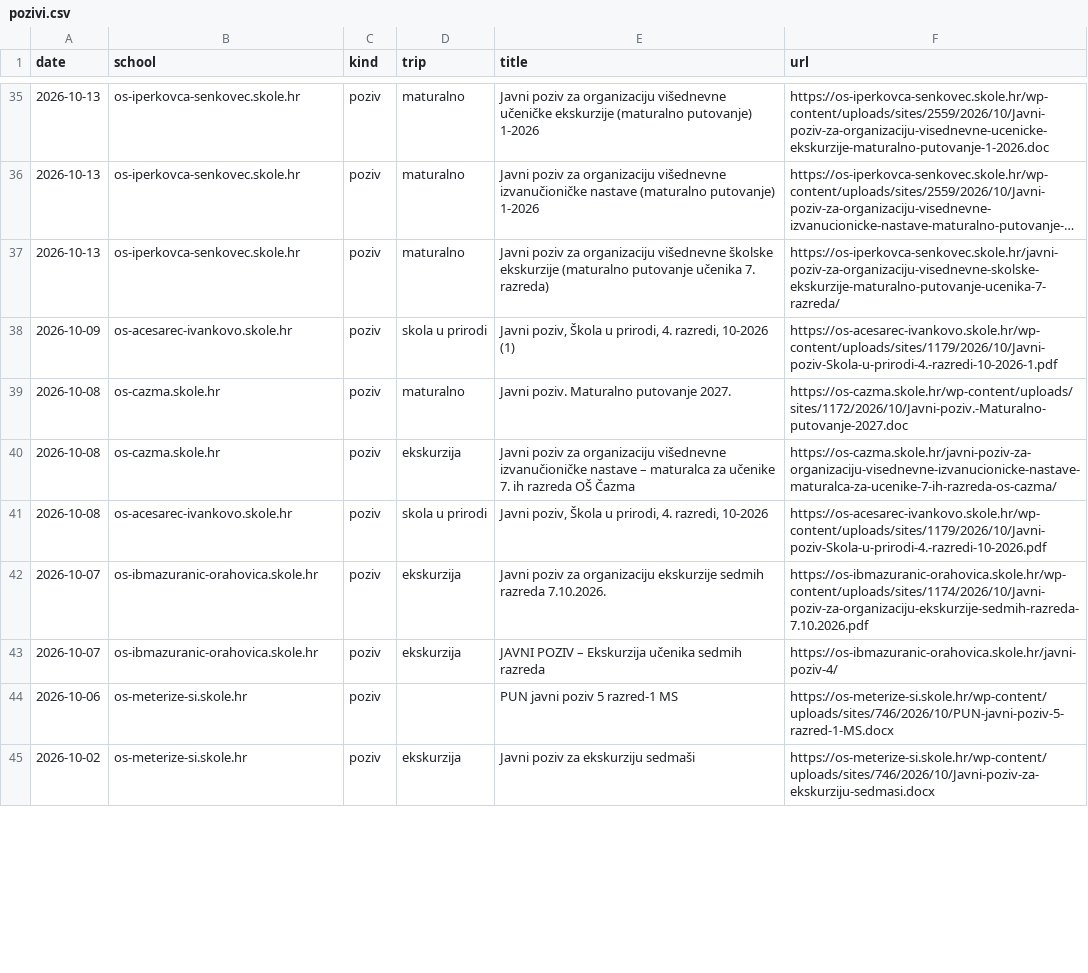
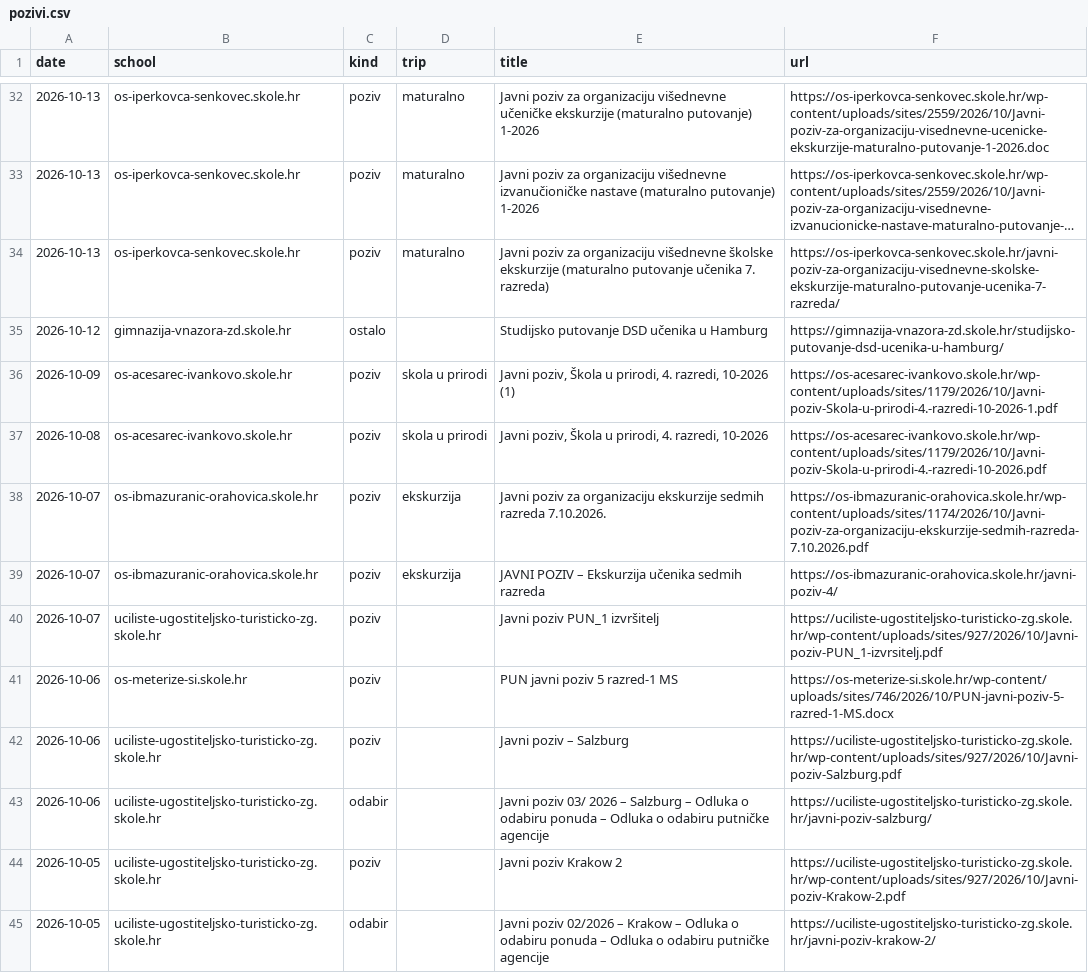
Before and after one commit to mobranovic/vlakusnijegu, a CSV file: pracenje/pozivi.csv, drawn as a sheet; only a part is shown, gaps mark what is left out; the shorter side is filled out with more unchanged rows; long unchanged cells end in …; the diff covers the shown part only.

```diff
--- a/pracenje/pozivi.csv
+++ b/pracenje/pozivi.csv
@@ -37,5 +34,4 @@ date,school,kind,trip,title,url
 2026-10-13,os-iperkovca-senkovec.skole.hr,poziv,maturalno,Javni poziv za organizaciju višednevne školske ekskurzije (maturalno putovanje učenika 7. razreda),https://os-iperkovca-senkovec.skole.hr/javni-poziv-za-organizaciju-visednevne-skolske-ekskurzije-maturalno-putovanje-ucenika-7-razreda/
+2026-10-12,gimnazija-vnazora-zd.skole.hr,ostalo,,Studijsko putovanje DSD učenika u Hamburg,https://gimnazija-vnazora-zd.skole.hr/studijsko-putovanje-dsd-ucenika-u-hamburg/
 2026-10-09,os-acesarec-ivankovo.skole.hr,poziv,skola u prirodi,"Javni poziv, Škola u prirodi, 4. razredi, 10-2026 (1)",https://os-acesarec-ivankovo.skole.hr/wp-content/uploads/sites/1179/2026/10/Javni-poziv-Skola-u-prirodi-4.-razredi-10-2026-1.pdf
-2026-10-08,os-cazma.skole.hr,poziv,maturalno,Javni poziv. Maturalno putovanje 2027.,https://os-cazma.skole.hr/wp-content/uploads/sites/1172/2026/10/Javni-poziv.-Maturalno-putovanje-2027.doc
-2026-10-08,os-cazma.skole.hr,poziv,ekskurzija,Javni poziv za organizaciju višednevne izvanučioničke nastave – maturalca za učenike 7. ih razreda OŠ Čazma,https://os-cazma.skole.hr/javni-poziv-za-organizaciju-visednevne-izvanucionicke-nastave-maturalca-za-ucenike-7-ih-razreda-os-cazma/
 2026-10-08,os-acesarec-ivankovo.skole.hr,poziv,skola u prirodi,"Javni poziv, Škola u prirodi, 4. razredi, 10-2026",https://os-acesarec-ivankovo.skole.hr/wp-content/uploads/sites/1179/2026/10/Javni-poziv-Skola-u-prirodi-4.-razredi-10-2026.pdf
@@ -43,2 +39,7 @@ date,school,kind,trip,title,url
 2026-10-07,os-ibmazuranic-orahovica.skole.hr,poziv,ekskurzija,JAVNI POZIV – Ekskurzija učenika sedmih razreda,https://os-ibmazuranic-orahovica.skole.hr/javni-poziv-4/
+2026-10-07,uciliste-ugostiteljsko-turisticko-zg.skole.hr,poziv,,Javni poziv PUN_1 izvršitelj,https://uciliste-ugostiteljsko-turisticko-zg.skole.hr/wp-content/uploads/sites/927/2026/10/Javni-poziv-PUN_1-izvrsitelj.pdf
 2026-10-06,os-meterize-si.skole.hr,poziv,,PUN javni poziv 5 razred-1 MS,https://os-meterize-si.skole.hr/wp-content/uploads/sites/746/2026/10/PUN-javni-poziv-5-razred-1-MS.docx
+2026-10-06,uciliste-ugostiteljsko-turisticko-zg.skole.hr,poziv,,Javni poziv – Salzburg,https://uciliste-ugostiteljsko-turisticko-zg.skole.hr/wp-content/uploads/sites/927/2026/10/Javni-poziv-Salzburg.pdf
+2026-10-06,uciliste-ugostiteljsko-turisticko-zg.skole.hr,odabir,,Javni poziv 03/ 2026 – Salzburg – Odluka o odabiru ponuda – Odluka o odabiru putničke agencije,https://uciliste-ugostiteljsko-turisticko-zg.skole.hr/javni-poziv-salzburg/
+2026-10-05,uciliste-ugostiteljsko-turisticko-zg.skole.hr,poziv,,Javni poziv Krakow 2,https://uciliste-ugostiteljsko-turisticko-zg.skole.hr/wp-content/uploads/sites/927/2026/10/Javni-poziv-Krakow-2.pdf
+2026-10-05,uciliste-ugostiteljsko-turisticko-zg.skole.hr,odabir,,Javni poziv 02/2026 – Krakow – Odluka o odabiru ponuda – Odluka o odabiru putničke agencije,https://uciliste-ugostiteljsko-turisticko-zg.skole.hr/javni-poziv-krakow-2/
```
Also changed, not shown: 4 added rows and 9 removed rows elsewhere in this file, 2 other files.
